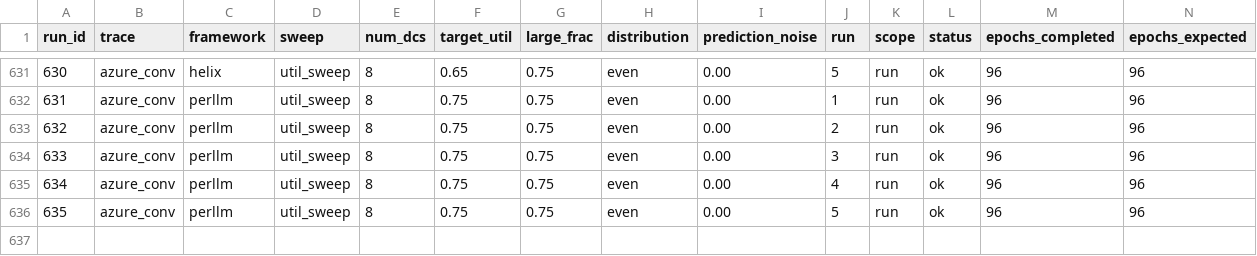
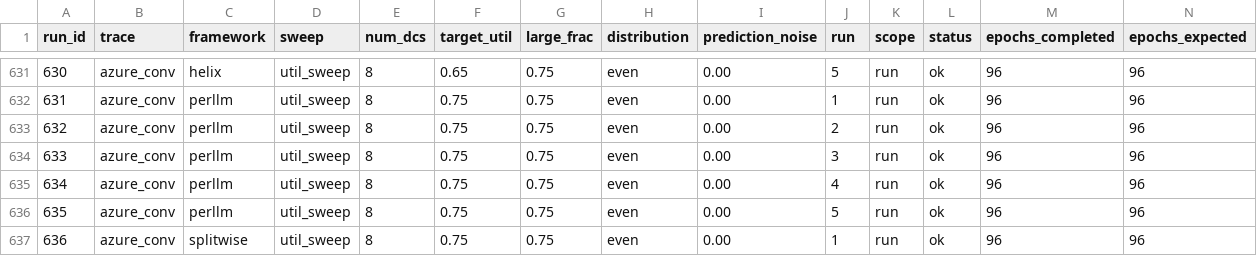
Before and after one commit to hmoore01/LLMScheduling, a CSV file: ipdps/experiment_results/LAHyper_Results_sirui-lab.csv, drawn as a sheet; only a part is shown, gaps mark what is left out; rows hold the shown columns only; the diff names each change by its address in the sheet, - before the commit and + after, or states it on an @@ line.

Commit message:
results[sirui-lab]: 2026-06-18 01:39:06

```diff
--- a/ipdps/experiment_results/LAHyper_Results_sirui-lab.csv
+++ b/ipdps/experiment_results/LAHyper_Results_sirui-lab.csv
+row 637: 636 | azure_conv | splitwise | util_sweep | 8 | 0.75 | 0.75 | even | 0.00 | 1 | run | ok | 96 | 96
```
